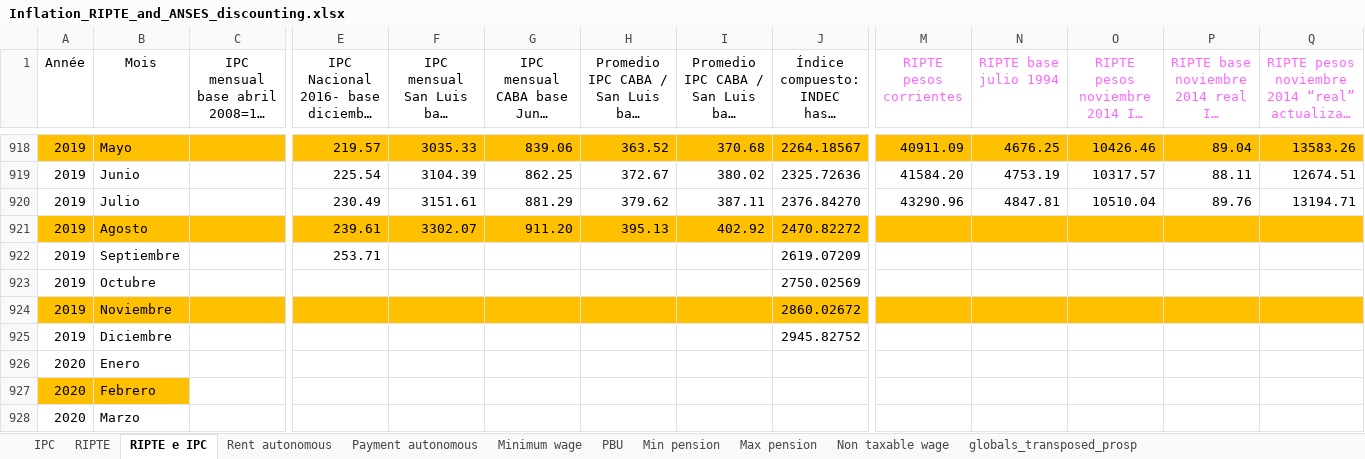
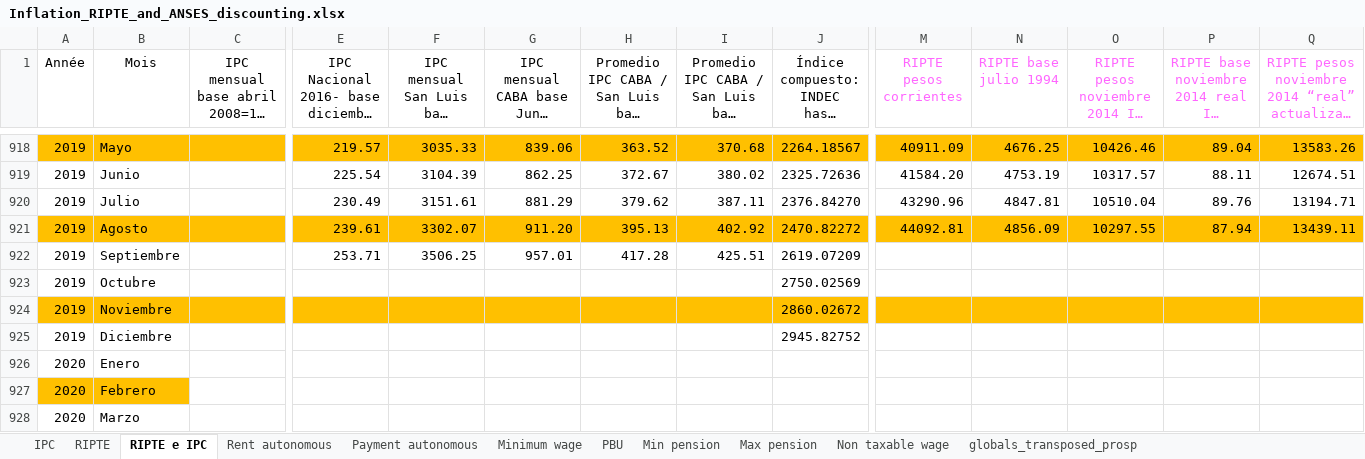
Before and after one commit to leonardo-calcagno/MISSAR, an Excel workbook: LIAM2_commented_code/Historical_indexes/Compute_globals/Inflation_RIPTE_and_ANSES_discounting.xlsx, sheet RIPTE e IPC, drawn as a sheet; only a part is shown, gaps mark what is left out; long unchanged cells end in …; values as stored, in another font and other column widths than the file's, no borders; charts and pictures not drawn; the diff names each change by its address in the sheet, - before the commit and + after, or states it on an @@ line.

Commit message:
IPC San Luis CABA Sep 2019, RIPTE Aug 2019

```diff
--- a/LIAM2_commented_code/Historical_indexes/Compute_globals/Inflation_RIPTE_and_ANSES_discounting.xlsx (sheet RIPTE e IPC)
+++ b/LIAM2_commented_code/Historical_indexes/Compute_globals/Inflation_RIPTE_and_ANSES_discounting.xlsx (sheet RIPTE e IPC)
-M921 (RIPTE pesos corrientes): (empty)
+M921 (RIPTE pesos corrientes): 44092.81
-N921 (RIPTE base julio 1994): (empty)
+N921 (RIPTE base julio 1994): 4856.09
-O921: (empty)
+O921: 10297.55
-P921: (empty)
+P921: 87.94
-Q921: (empty)
+Q921: 13439.11
-F922: (empty)
+F922: 3506.25
-G922: (empty)
+G922: 957.01
-H922: (empty)
+H922: 417.28
-I922: (empty)
+I922: 425.51
```
Also changed, not shown: charts or pictures.
